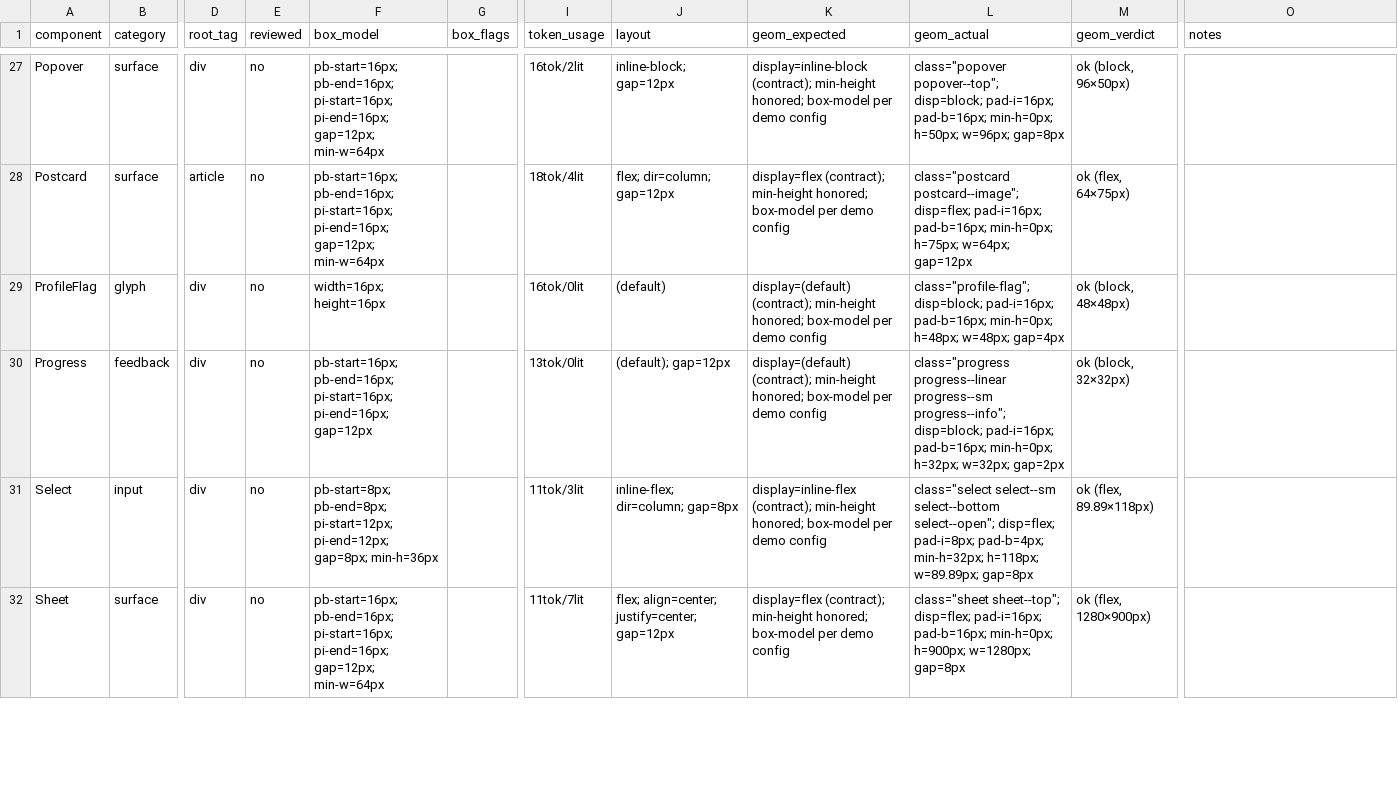
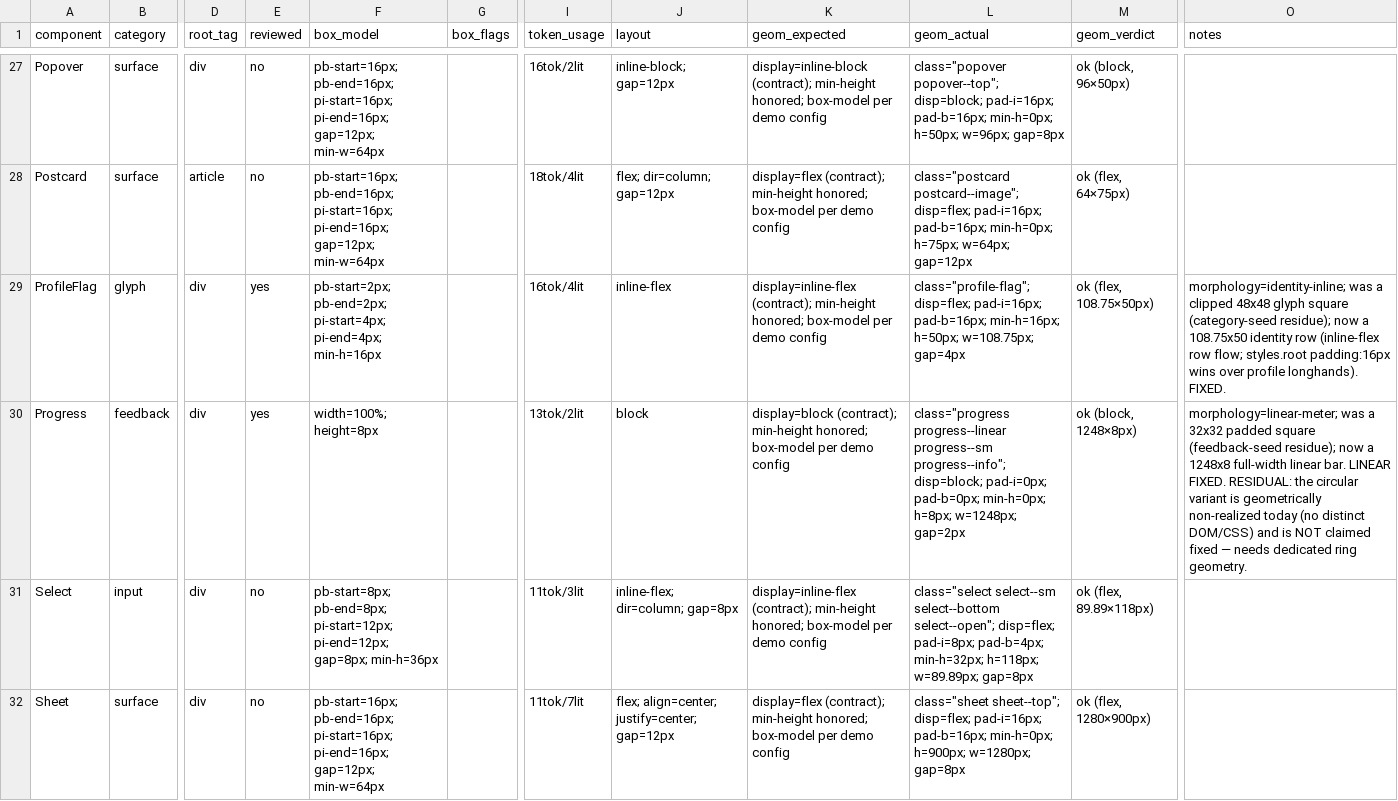
Before and after one commit to darianrosebrook/full-stack-ds, a CSV file: docs/component-audit/component-audit.csv, drawn as a sheet; only a part is shown, gaps mark what is left out; the diff covers the shown part only; the diff names each change by its address in the sheet, - before the commit and + after, or states it on an @@ line.

Commit message:
docs(component-audit): re-audit the 7 morphology components with measured geometry
Re-ran scripts/component-audit/audit.mjs --geometry (real chromium, default
props) after the migration. Measured post-fix geometry replaces the invalid
'is 16x16 ok?' verdicts with morphology-aware ones:

  Badge       content-inline  16x16 square      -> 62.5x22 content box   FIXED
  ProfileFlag identity-inline 48x48 square       -> 108.75x50 identity row FIXED
  Progress    linear-meter    32x32 padded square -> 1248x8 linear bar    FIXED (linear)
  Skeleton    loading-block   32x32 padded square -> 1248x16 block        FIXED (default)
  Icon        fixed-square    18x18 (content-box) -> 16x16 exact (border-box)
  Avatar      fixed-square    18x18 (content-box) -> 16x16 exact (border-box)
  Image       replaced-media  0x0 (no-src)        -> 0x0 (unchanged; not this defect)

reviewed=yes + morphology-aware notes on all 7 (notes survive re-runs).
Residuals recorded: Progress circular (non-realized), Skeleton variants, Image
needs a real src to measure.

Refs MORPHOLOGY-GEOMETRY-PROFILE-01.

```diff
--- a/docs/component-audit/component-audit.csv
+++ b/docs/component-audit/component-audit.csv
-E29:E30 (reviewed): no
+E29:E30 (reviewed): yes
-F29 (box_model): width=16px; height=16px
+F29 (box_model): pb-start=2px; pb-end=2px; pi-start=4px; pi-end=4px; min-h=16px
-I29 (token_usage): 16tok/0lit
+I29 (token_usage): 16tok/4lit
-J29 (layout): (default)
+J29 (layout): inline-flex
-K29 (geom_expected): display=(default) (contract); min-height…
+K29 (geom_expected): display=inline-flex (contract); min-height…
-L29 (geom_actual): class="profile-flag"; disp=block; pad-i=16px; pad-b=16px; min-h=0px; h=48px; w=48px; gap=4px
+L29 (geom_actual): class="profile-flag"; disp=flex; pad-i=16px; pad-b=16px; min-h=16px; h=50px; w=108.75px; gap=4px
-M29 (geom_verdict): ok (block, 48×48px)
+M29 (geom_verdict): ok (flex, 108.75×50px)
-O29 (notes): (empty)
+O29 (notes): morphology=identity-inline; was a clipped 48x48 glyph square (category-seed residue); now a 108.75x50 identity row (inline-flex row flow; styles.root padding:16px wins over profile longhands). FIXED.
-F30 (box_model): pb-start=16px; pb-end=16px; pi-start=16px; pi-end=16px; gap=12px
+F30 (box_model): width=100%; height=8px
-I30 (token_usage): 13tok/0lit
+I30 (token_usage): 13tok/2lit
-J30 (layout): (default); gap=12px
+J30 (layout): block
-K30 (geom_expected): display=(default) (contract); min-height…
+K30 (geom_expected): display=block (contract); min-height…
-L30 (geom_actual): …progress--info"; disp=block; pad-i=16px; pad-b=16px; min-h=0px; h=32px; w=32px; gap=2px
+L30 (geom_actual): …progress--info"; disp=block; pad-i=0px; pad-b=0px; min-h=0px; h=8px; w=1248px; gap=2px
-M30 (geom_verdict): ok (block, 32×32px)
+M30 (geom_verdict): ok (block, 1248×8px)
-O30 (notes): (empty)
+O30 (notes): morphology=linear-meter; was a 32x32 padded square (feedback-seed residue); now a 1248x8 full-width linear bar. LINEAR FIXED. RESIDUAL: the circular variant is geometrically non-realized today (no distinct DOM/CSS) and is NOT claimed fixed — needs dedicated ring geometry.
```
Also changed, not shown: 30 edited cells elsewhere in this file.
